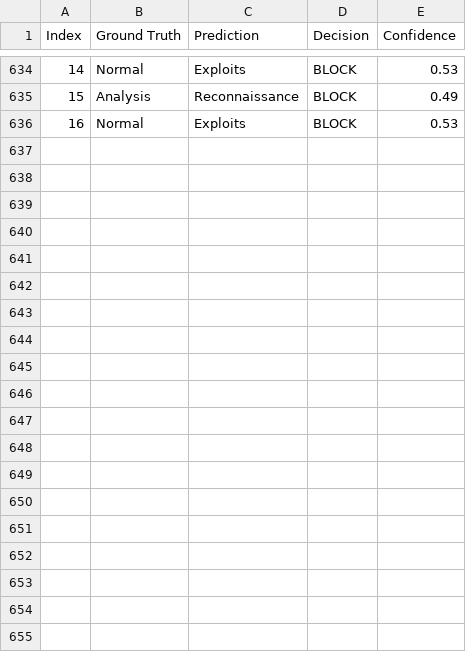
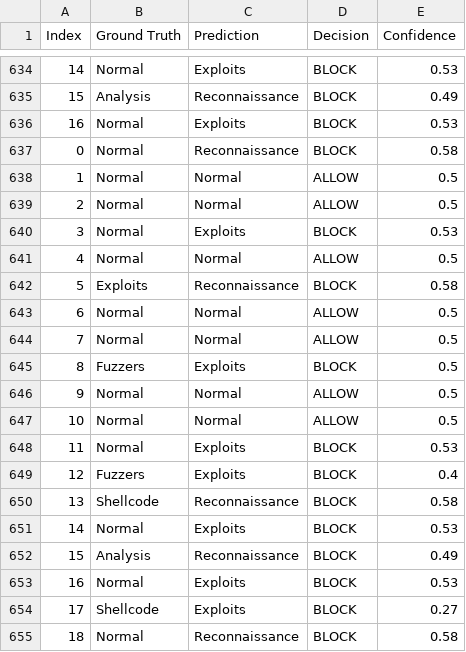
Before and after one commit to Tej-79/ML_WAF, a CSV file: Dataset/log.csv, drawn as a sheet; only a part is shown, gaps mark what is left out; the diff covers the shown part only; the diff names each change by its address in the sheet, - before the commit and + after, or states it on an @@ line.

```diff
--- a/Dataset/log.csv
+++ b/Dataset/log.csv
+row 637: 0 | Normal | Reconnaissance | BLOCK | 0.58
+row 638: 1 | Normal | Normal | ALLOW | 0.5
+row 639: 2 | Normal | Normal | ALLOW | 0.5
+row 640: 3 | Normal | Exploits | BLOCK | 0.53
+row 641: 4 | Normal | Normal | ALLOW | 0.5
+row 642: 5 | Exploits | Reconnaissance | BLOCK | 0.58
+row 643: 6 | Normal | Normal | ALLOW | 0.5
+row 644: 7 | Normal | Normal | ALLOW | 0.5
+row 645: 8 | Fuzzers | Exploits | BLOCK | 0.5
+row 646: 9 | Normal | Normal | ALLOW | 0.5
+row 647: 10 | Normal | Normal | ALLOW | 0.5
+row 648: 11 | Normal | Exploits | BLOCK | 0.53
+row 649: 12 | Fuzzers | Exploits | BLOCK | 0.4
+row 650: 13 | Shellcode | Reconnaissance | BLOCK | 0.58
+row 651: 14 | Normal | Exploits | BLOCK | 0.53
+row 652: 15 | Analysis | Reconnaissance | BLOCK | 0.49
+row 653: 16 | Normal | Exploits | BLOCK | 0.53
+row 654: 17 | Shellcode | Exploits | BLOCK | 0.27
+row 655: 18 | Normal | Reconnaissance | BLOCK | 0.58
```
Also changed, not shown: 19 added rows elsewhere in this file, 2 other files.
